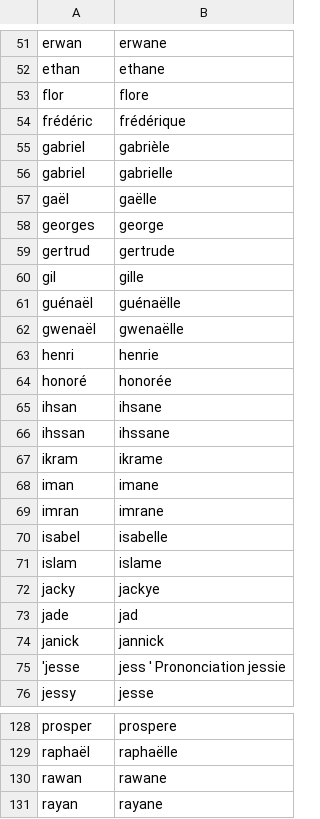
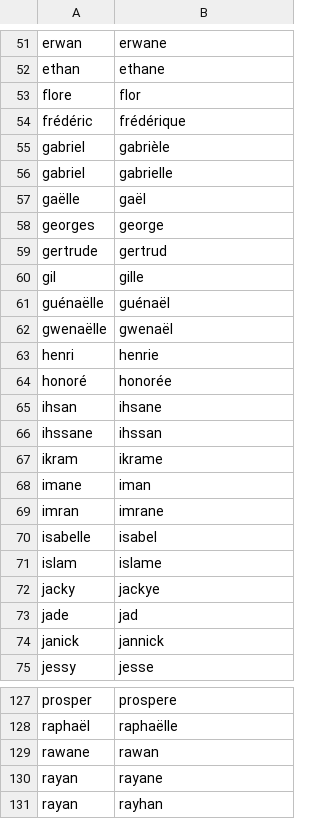
Before and after one commit to PatriceDargenton/PrenomMixte, a CSV file: PrenomsMixtesHomophones.csv, drawn as a sheet; only a part is shown, gaps mark what is left out; the shorter side is filled out with more unchanged rows; the diff covers the shown part only.

```diff
--- a/PrenomsMixtesHomophones.csv
+++ b/PrenomsMixtesHomophones.csv
@@ -52,3 +52,3 @@ erwan;erwane
 ethan;ethane
-flor;flore
+flore;flor
 frédéric;frédérique
@@ -56,8 +56,8 @@ gabriel;gabrièle
 gabriel;gabrielle
-gaël;gaëlle
+gaëlle;gaël
 georges;george
-gertrud;gertrude
+gertrude;gertrud
 gil;gille
-guénaël;guénaëlle
-gwenaël;gwenaëlle
+guénaëlle;guénaël
+gwenaëlle;gwenaël
 henri;henrie
@@ -65,7 +65,7 @@ honoré;honorée
 ihsan;ihsane
-ihssan;ihssane
+ihssane;ihssan
 ikram;ikrame
-iman;imane
+imane;iman
 imran;imrane
-isabel;isabelle
+isabelle;isabel
 islam;islame
@@ -74,3 +74,2 @@ jade;jad
 janick;jannick
-'jesse;jess ' Prononciation jessie
 jessy;jesse
@@ -129,3 +128,3 @@ prosper;prospere
 raphaël;raphaëlle
-rawan;rawane
+rawane;rawan
 rayan;rayane
```
Also changed, not shown: 9 added rows, 9 removed rows, 1 moved row and 53 edited cells elsewhere in this file, 3 other files.
